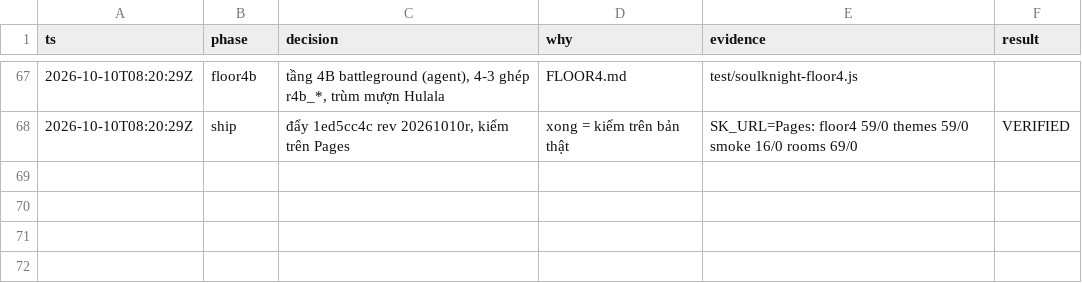
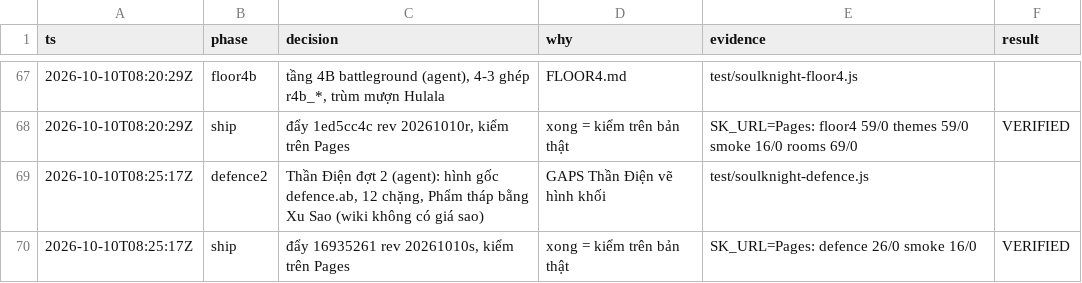
Before and after one commit to poke5121999-art/survivor-web-hub, a TSV file: games/soulknight/tools/polish/decisions.tsv, drawn as a sheet; only a part is shown, gaps mark what is left out.

```diff
--- a/games/soulknight/tools/polish/decisions.tsv
+++ b/games/soulknight/tools/polish/decisions.tsv
@@ -68 +68,3 @@ ts	phase	decision	why	evidence	result
 2026-10-10T08:20:29Z	ship	đẩy 1ed5cc4c rev 20261010r, kiểm trên Pages	xong = kiểm trên bản thật	SK_URL=Pages: floor4 59/0 themes 59/0 smoke 16/0 rooms 69/0	VERIFIED
+2026-10-10T08:25:17Z	defence2	Thần Điện đợt 2 (agent): hình gốc defence.ab, 12 chặng, Phẩm tháp bằng Xu Sao (wiki không có giá sao)	GAPS Thần Điện vẽ hình khối	test/soulknight-defence.js
+2026-10-10T08:25:17Z	ship	đẩy 16935261 rev 20261010s, kiểm trên Pages	xong = kiểm trên bản thật	SK_URL=Pages: defence 26/0 smoke 16/0	VERIFIED
```
Also changed, not shown: 10 other files.
